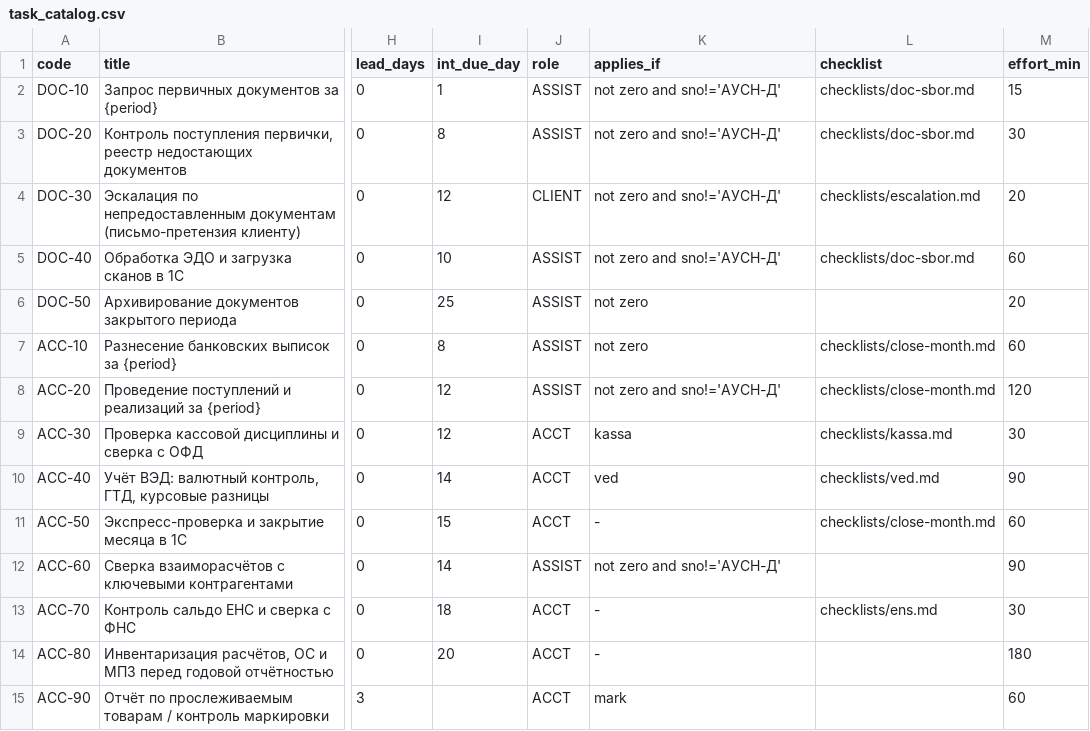
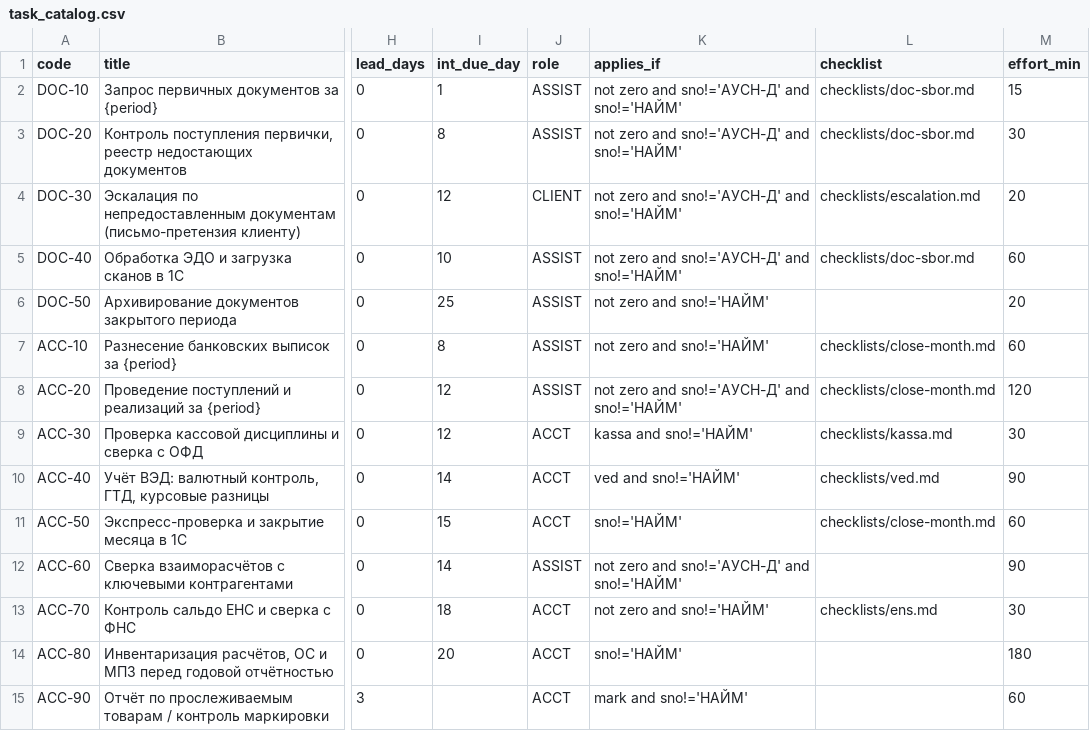
Before and after one commit to cbuglav-alt/1C, a CSV file: data/task_catalog.csv, drawn as a sheet; only a part is shown, gaps mark what is left out; the diff covers the shown part only; the diff names each change by its address in the sheet, - before the commit and + after, or states it on an @@ line.

```diff
--- a/data/task_catalog.csv
+++ b/data/task_catalog.csv
-K2:K5 (applies_if): not zero and sno!='АУСН-Д'
+K2:K5 (applies_if): not zero and sno!='АУСН-Д' and sno!='НАЙМ'
-K6:K7 (applies_if): not zero
+K6:K7 (applies_if): not zero and sno!='НАЙМ'
-K8 (applies_if): not zero and sno!='АУСН-Д'
+K8 (applies_if): not zero and sno!='АУСН-Д' and sno!='НАЙМ'
-K9 (applies_if): kassa
+K9 (applies_if): kassa and sno!='НАЙМ'
-K10 (applies_if): ved
+K10 (applies_if): ved and sno!='НАЙМ'
-K11 (applies_if): -
+K11 (applies_if): sno!='НАЙМ'
-K12 (applies_if): not zero and sno!='АУСН-Д'
+K12 (applies_if): not zero and sno!='АУСН-Д' and sno!='НАЙМ'
-K13 (applies_if): -
+K13 (applies_if): not zero and sno!='НАЙМ'
-K14 (applies_if): -
+K14 (applies_if): sno!='НАЙМ'
-K15 (applies_if): mark
+K15 (applies_if): mark and sno!='НАЙМ'
```
Also changed, not shown: 1 added row, 2 removed rows and 46 edited cells elsewhere in this file, examples/by_accountant_2026-10/Иванова_А.С..csv, examples/by_accountant_2026-10/Ким_Ю.А..csv, 13 other files.
